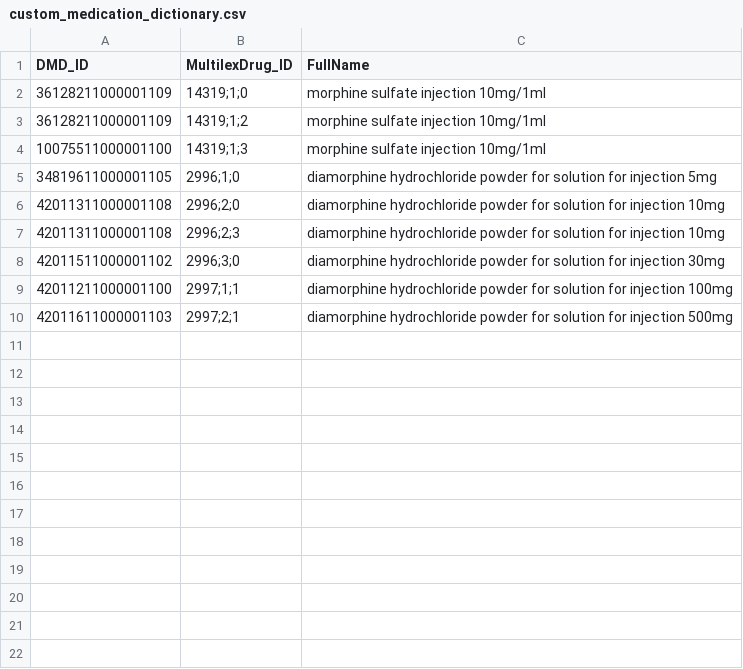
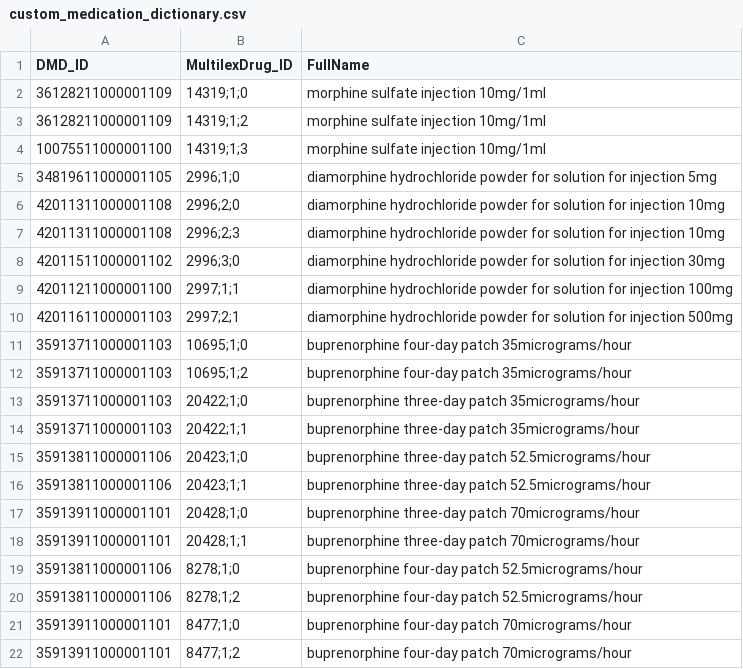
Before and after one commit to opensafely-core/cohort-extractor, a CSV file: cohortextractor/custom_medication_dictionary.csv, drawn as a sheet.

Commit message:
feat: Update custom_medication_dictionary.csv
@chrisjwood16 additions of buprenorphine patches

```diff
--- a/cohortextractor/custom_medication_dictionary.csv
+++ b/cohortextractor/custom_medication_dictionary.csv
@@ -10 +10,13 @@ DMD_ID,MultilexDrug_ID,FullName
 42011611000001103,2997;2;1,diamorphine hydrochloride powder for solution for injection 500mg
+35913711000001103,10695;1;0,buprenorphine four-day patch 35micrograms/hour
+35913711000001103,10695;1;2,buprenorphine four-day patch 35micrograms/hour
+35913711000001103,20422;1;0,buprenorphine three-day patch 35micrograms/hour
+35913711000001103,20422;1;1,buprenorphine three-day patch 35micrograms/hour
+35913811000001106,20423;1;0,buprenorphine three-day patch 52.5micrograms/hour
+35913811000001106,20423;1;1,buprenorphine three-day patch 52.5micrograms/hour
+35913911000001101,20428;1;0,buprenorphine three-day patch 70micrograms/hour
+35913911000001101,20428;1;1,buprenorphine three-day patch 70micrograms/hour
+35913811000001106,8278;1;0,buprenorphine four-day patch 52.5micrograms/hour
+35913811000001106,8278;1;2,buprenorphine four-day patch 52.5micrograms/hour
+35913911000001101,8477;1;0,buprenorphine four-day patch 70micrograms/hour
+35913911000001101,8477;1;2,buprenorphine four-day patch 70micrograms/hour
```
